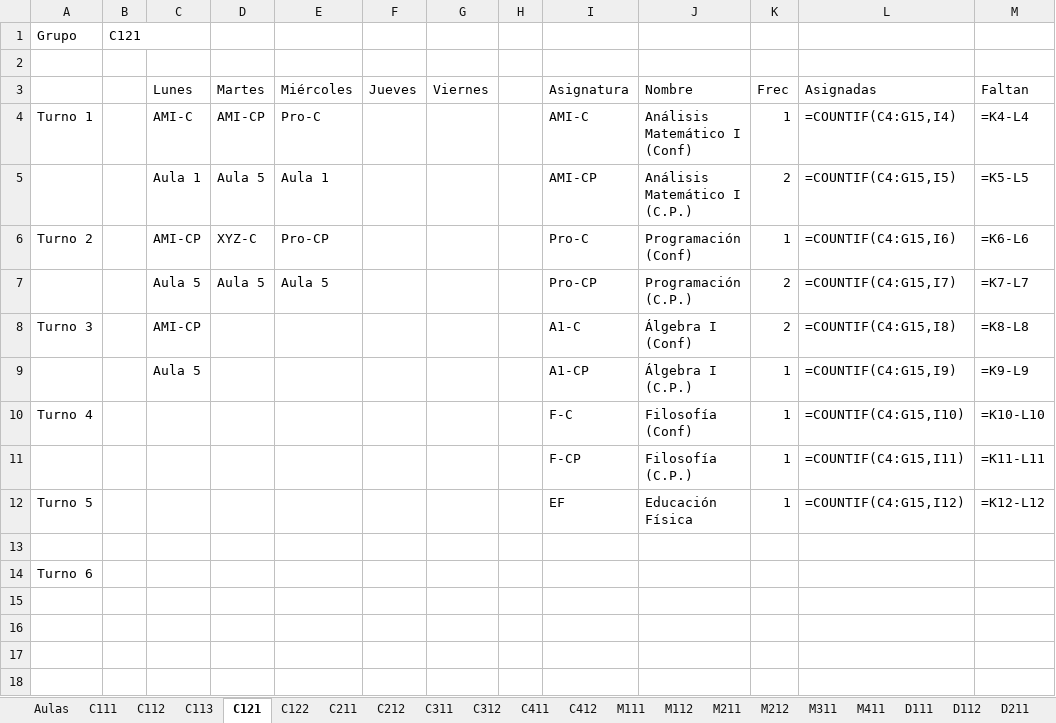
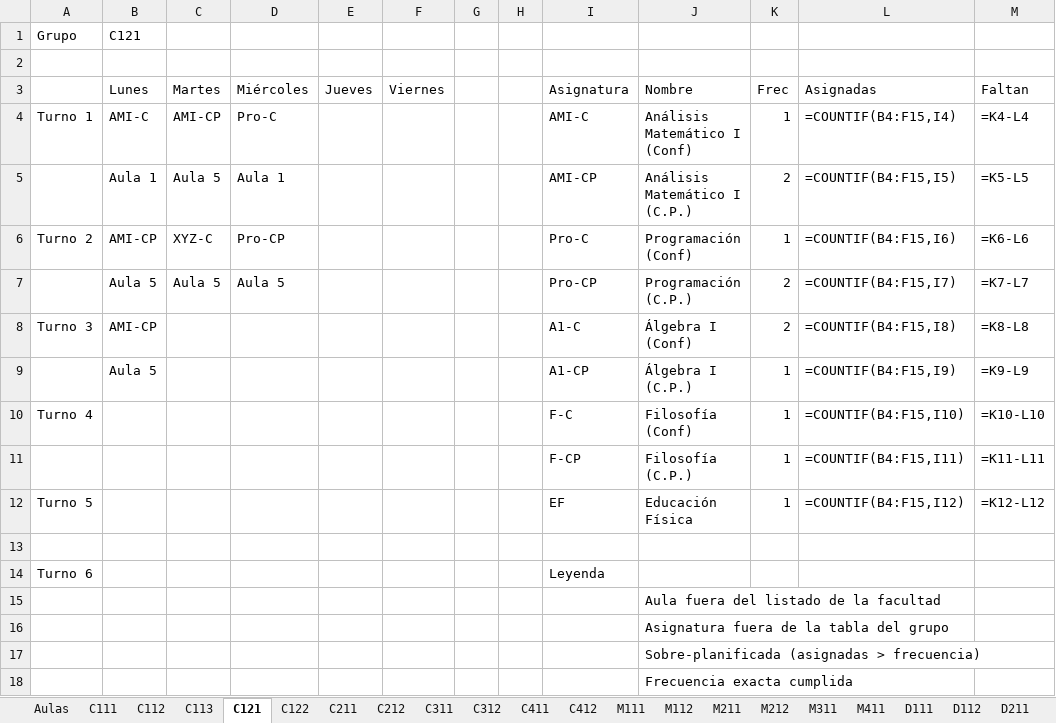
Before and after one commit to DayanCabrera2003/Horario, an Excel workbook: ejemplos-generados/propuesta-completa.xlsx, sheet C121, drawn as a sheet; values as stored, in another font and other column widths than the file's, no cell formats; formulas without a stored value are shown as written; conditional formats not drawn; removed rows and columns are numbered as before the commit, all else as after; the diff names each change by its address in the sheet, - before the commit and + after, or states it on an @@ line.

```diff
--- a/ejemplos-generados/propuesta-completa.xlsx (sheet C121)
+++ b/ejemplos-generados/propuesta-completa.xlsx (sheet C121)
-column B, row 1: C121
+column G, empty
-B1 (Lunes): (empty)
+B1 (Lunes): C121
-L4 (Asignadas): =COUNTIF(C4:G15,I4)
+L4 (Asignadas): =COUNTIF(B4:F15,I4)
-L5 (Asignadas): =COUNTIF(C4:G15,I5)
+L5 (Asignadas): =COUNTIF(B4:F15,I5)
-L6 (Asignadas): =COUNTIF(C4:G15,I6)
+L6 (Asignadas): =COUNTIF(B4:F15,I6)
-L7 (Asignadas): =COUNTIF(C4:G15,I7)
+L7 (Asignadas): =COUNTIF(B4:F15,I7)
-L8 (Asignadas): =COUNTIF(C4:G15,I8)
+L8 (Asignadas): =COUNTIF(B4:F15,I8)
-L9 (Asignadas): =COUNTIF(C4:G15,I9)
+L9 (Asignadas): =COUNTIF(B4:F15,I9)
-L10 (Asignadas): =COUNTIF(C4:G15,I10)
+L10 (Asignadas): =COUNTIF(B4:F15,I10)
-L11 (Asignadas): =COUNTIF(C4:G15,I11)
+L11 (Asignadas): =COUNTIF(B4:F15,I11)
-L12 (Asignadas): =COUNTIF(C4:G15,I12)
+L12 (Asignadas): =COUNTIF(B4:F15,I12)
-I14 (Asignatura): (empty)
+I14 (Asignatura): Leyenda
+row 15:  |  |  |  |  |  |  |  |  | Aula fuera del listado de la facultad
+row 16:  |  |  |  |  |  |  |  |  | Asignatura fuera de la tabla del grupo
+row 17:  |  |  |  |  |  |  |  |  | Sobre-planificada (asignadas > frecuencia)
+row 18:  |  |  |  |  |  |  |  |  | Frecuencia exacta cumplida
```
Also changed, not shown: sheet Aulas, sheet C122, sheet C111, sheet C112, sheet C113, sheet C211, 16 more sheets, cell formats, ejemplos-generados/propuesta-simple.xlsx.
